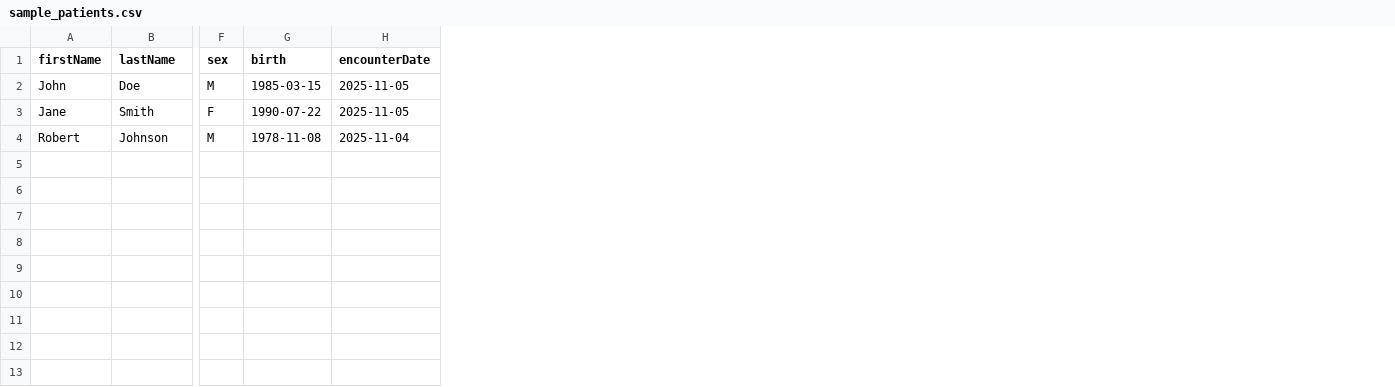
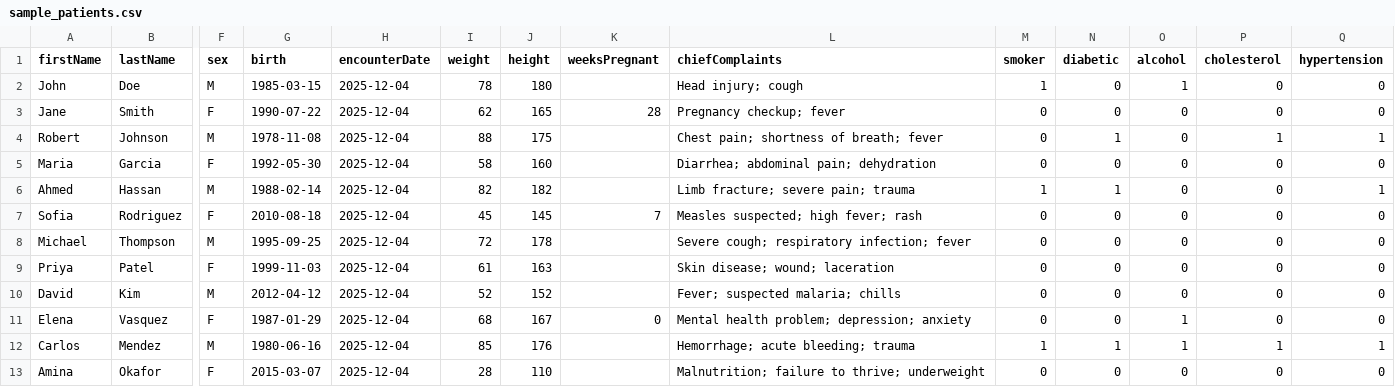
Before and after one commit to FEMR/femr, a CSV file: sample_patients.csv, drawn as a sheet; only a part is shown, gaps mark what is left out; rows hold the shown columns only; the diff names each change by its address in the sheet, - before the commit and + after, or states it on an @@ line.

```diff
--- a/sample_patients.csv
+++ b/sample_patients.csv
+column I (weight), rows 2-4: 78 | 62 | 88
+column J (height), rows 2-4: 180 | 165 | 175
+column K (weeksPregnant), row 3: 28
+column L (chiefComplaints), rows 2-4: Head injury; cough | Pregnancy checkup; fever | Chest pain; shortness of breath; fever
+column M (smoker), rows 2-4: 1 | 0 | 0
+column N (diabetic), rows 2-4: 0 | 0 | 1
+column O (alcohol), rows 2-4: 1 | 0 | 0
+column P (cholesterol), rows 2-4: 0 | 0 | 1
+column Q (hypertension), rows 2-4: 0 | 0 | 1
-H2:H3 (encounterDate): 2025-11-05
+H2:H3 (encounterDate): 2025-12-04
-H4 (encounterDate): 2025-11-04
+H4 (encounterDate): 2025-12-04
+row 5: Maria | Garcia | F | 1992-05-30 | 2025-12-04 | 58 | 160 |  | Diarrhea; abdominal pain; dehydration | 0 | 0 | 0 | 0 | 0
+row 6: Ahmed | Hassan | M | 1988-02-14 | 2025-12-04 | 82 | 182 |  | Limb fracture; severe pain; trauma | 1 | 1 | 0 | 0 | 1
+row 7: Sofia | Rodriguez | F | 2010-08-18 | 2025-12-04 | 45 | 145 | 7 | Measles suspected; high fever; rash | 0 | 0 | 0 | 0 | 0
+row 8: Michael | Thompson | M | 1995-09-25 | 2025-12-04 | 72 | 178 |  | Severe cough; respiratory infection; fever | 0 | 0 | 0 | 0 | 0
+row 9: Priya | Patel | F | 1999-11-03 | 2025-12-04 | 61 | 163 |  | Skin disease; wound; laceration | 0 | 0 | 0 | 0 | 0
+row 10: David | Kim | M | 2012-04-12 | 2025-12-04 | 52 | 152 |  | Fever; suspected malaria; chills | 0 | 0 | 0 | 0 | 0
+row 11: Elena | Vasquez | F | 1987-01-29 | 2025-12-04 | 68 | 167 | 0 | Mental health problem; depression; anxiety | 0 | 0 | 1 | 0 | 0
+row 12: Carlos | Mendez | M | 1980-06-16 | 2025-12-04 | 85 | 176 |  | Hemorrhage; acute bleeding; trauma | 1 | 1 | 1 | 1 | 1
+row 13: Amina | Okafor | F | 2015-03-07 | 2025-12-04 | 28 | 110 |  | Malnutrition; failure to thrive; underweight | 0 | 0 | 0 | 0 | 0
```
Also changed, not shown: 2 other files.
